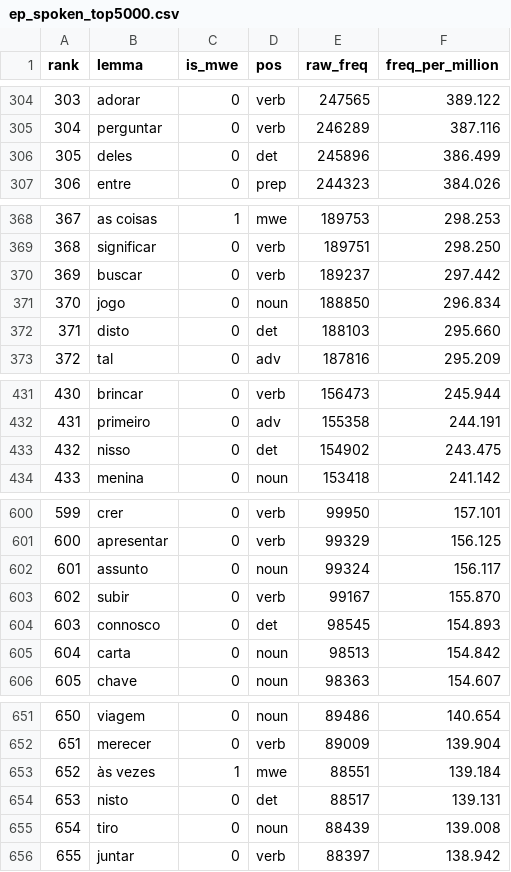
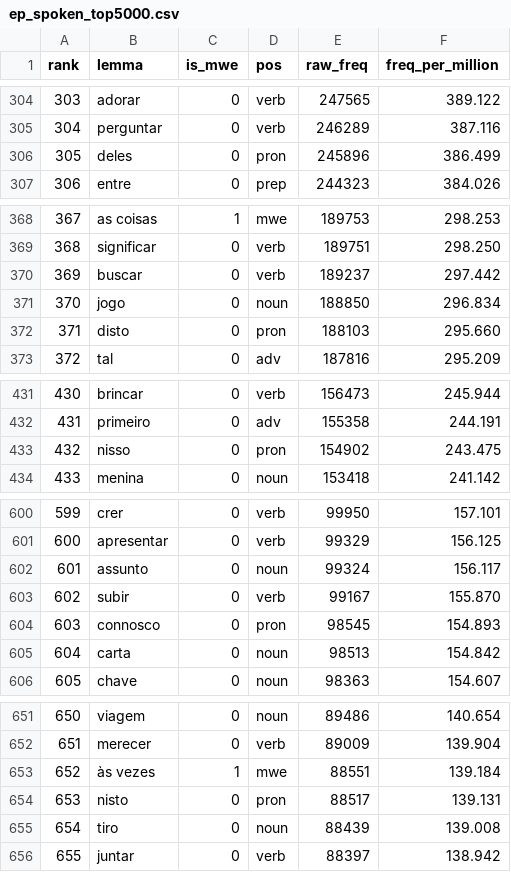
Before and after one commit to jamminalley/EPspokenfrequency, a CSV file: out/ep_spoken_top5000.csv, drawn as a sheet; only a part is shown, gaps mark what is left out; the diff covers the shown part only.

```diff
--- a/out/ep_spoken_top5000.csv
+++ b/out/ep_spoken_top5000.csv
@@ -305,3 +305,3 @@ rank,lemma,is_mwe,pos,raw_freq,freq_per_million
 304,perguntar,0,verb,246289,387.116
-305,deles,0,det,245896,386.499
+305,deles,0,pron,245896,386.499
 306,entre,0,prep,244323,384.026
@@ -371,3 +371,3 @@ rank,lemma,is_mwe,pos,raw_freq,freq_per_million
 370,jogo,0,noun,188850,296.834
-371,disto,0,det,188103,295.660
+371,disto,0,pron,188103,295.660
 372,tal,0,adv,187816,295.209
@@ -432,3 +432,3 @@ rank,lemma,is_mwe,pos,raw_freq,freq_per_million
 431,primeiro,0,adv,155358,244.191
-432,nisso,0,det,154902,243.475
+432,nisso,0,pron,154902,243.475
 433,menina,0,noun,153418,241.142
@@ -603,3 +603,3 @@ rank,lemma,is_mwe,pos,raw_freq,freq_per_million
 602,subir,0,verb,99167,155.870
-603,connosco,0,det,98545,154.893
+603,connosco,0,pron,98545,154.893
 604,carta,0,noun,98513,154.842
@@ -653,3 +653,3 @@ rank,lemma,is_mwe,pos,raw_freq,freq_per_million
 652,às vezes,1,mwe,88551,139.184
-653,nisto,0,det,88517,139.131
+653,nisto,0,pron,88517,139.131
 654,tiro,0,noun,88439,139.008
```
Also changed, not shown: 16 edited cells elsewhere in this file, eval/gloss_review.tsv, out/ep_spoken_5001_10000_anki_enrichable.tsv, 22 other files.
